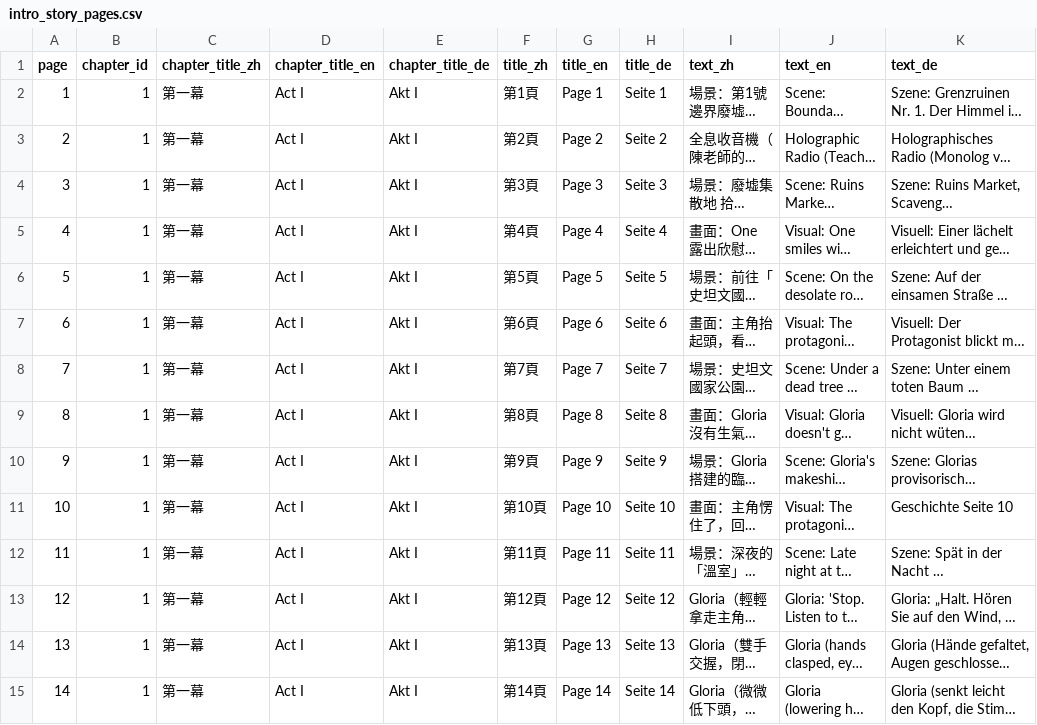
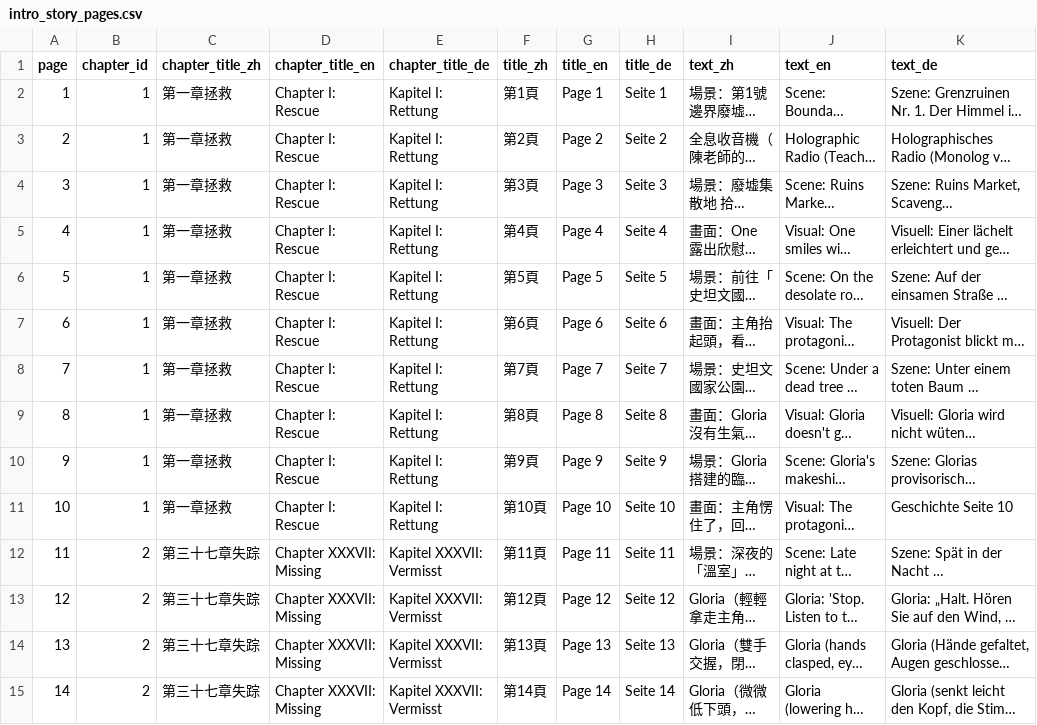
Before and after one commit to DUN-dd/Individual-Project, a CSV file: 1.Codebase/localization/intro_story_pages.csv, drawn as a sheet; only a part is shown; long unchanged cells end in …; the diff covers the shown part only; the diff names each change by its address in the sheet, - before the commit and + after, or states it on an @@ line.

```diff
--- a/1.Codebase/localization/intro_story_pages.csv
+++ b/1.Codebase/localization/intro_story_pages.csv
-C2:C11 (chapter_title_zh): 第一幕
+C2:C11 (chapter_title_zh): 第一章拯救
-D2:D11 (chapter_title_en): Act I
+D2:D11 (chapter_title_en): Chapter I: Rescue
-E2:E11 (chapter_title_de): Akt I
+E2:E11 (chapter_title_de): Kapitel I: Rettung
-B12:B15 (chapter_id): 1
+B12:B15 (chapter_id): 2
-C12:C15 (chapter_title_zh): 第一幕
+C12:C15 (chapter_title_zh): 第三十七章失踪
-D12:D15 (chapter_title_en): Act I
+D12:D15 (chapter_title_en): Chapter XXXVII: Missing
-E12:E15 (chapter_title_de): Akt I
+E12:E15 (chapter_title_de): Kapitel XXXVII: Vermisst
```
Also changed, not shown: 82 edited cells elsewhere in this file, 1.Codebase/localization/gda1_translations.csv, 1 other file.
